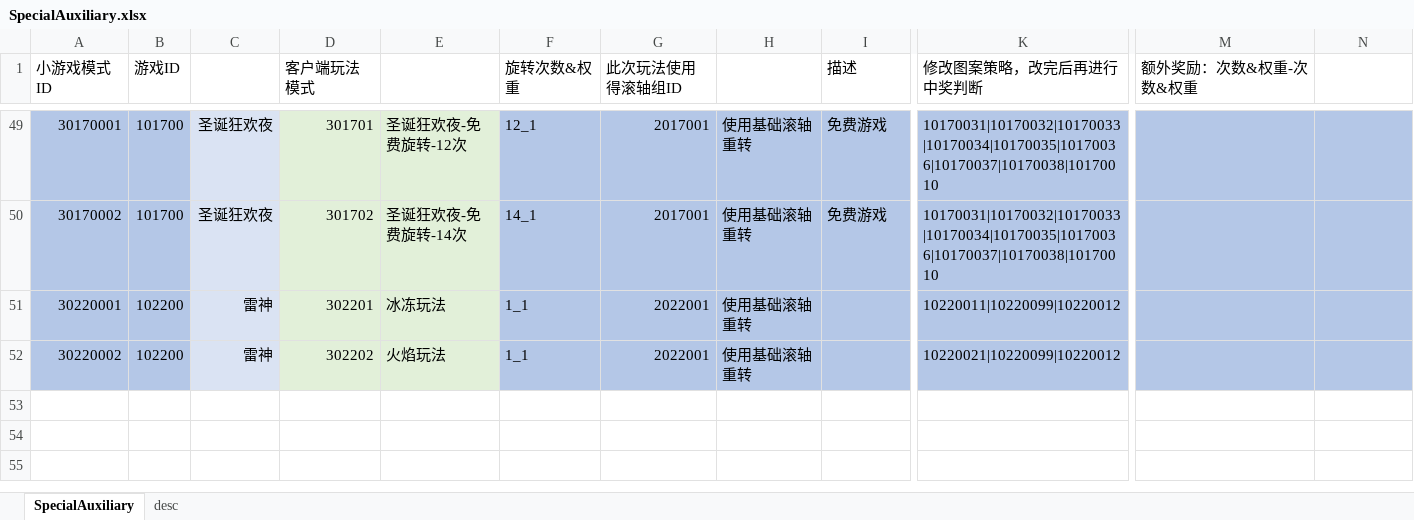
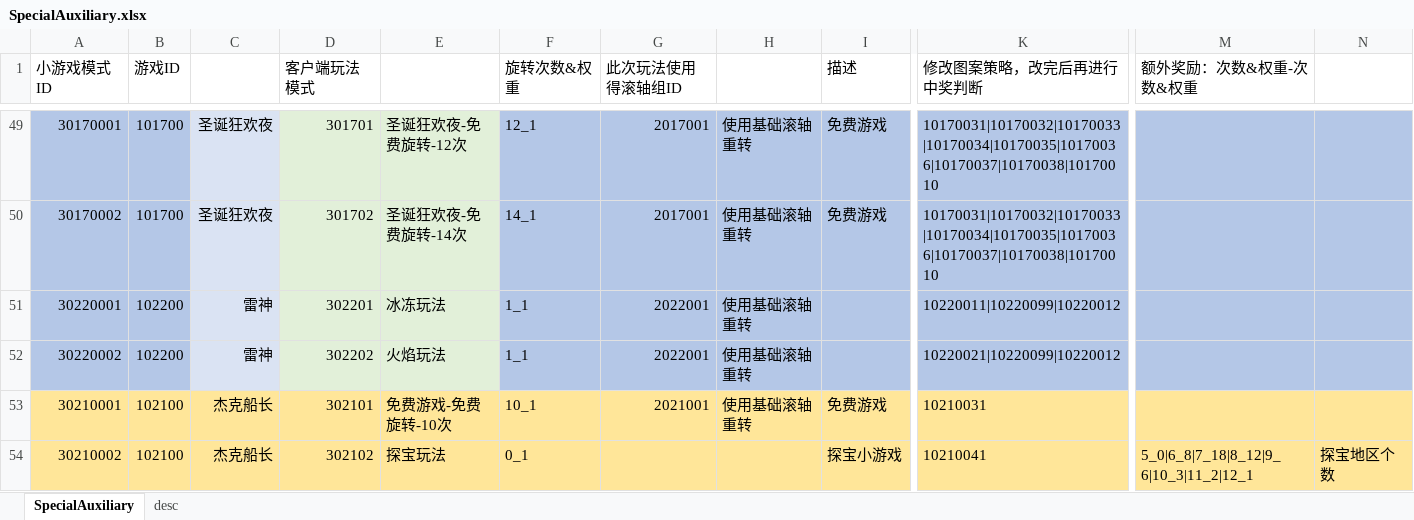
Before and after one commit to yanhailong/jjj_server, an Excel workbook: slots/resources/sample/SpecialAuxiliary.xlsx, sheet SpecialAuxiliary, drawn as a sheet; only a part is shown, gaps mark what is left out; values as stored, in another font and other column widths than the file's, no borders; conditional formats not drawn; rows hold the shown columns only; the diff names each change by its address in the sheet, - before the commit and + after, or states it on an @@ line.

```diff
--- a/slots/resources/sample/SpecialAuxiliary.xlsx (sheet SpecialAuxiliary)
+++ b/slots/resources/sample/SpecialAuxiliary.xlsx (sheet SpecialAuxiliary)
+row 53: 30210001 | 102100 | 杰克船长 | 302101 | 免费游戏-免费旋转-10次 | 10_1 | 2021001 | 使用基础滚轴重转 | 免费游戏 | 10210031
+row 54: 30210002 | 102100 | 杰克船长 | 302102 | 探宝玩法 | 0_1 |  |  | 探宝小游戏 | 10210041 | 5_0|6_8|7_18|8_12|9_6|10_3|11_2|12_1 | 探宝地区个数
```
Also changed, not shown: slots/resources/sample/BaseRoom.xlsx, slots/resources/sample/SpecialGird.xlsx, 6 other files.
